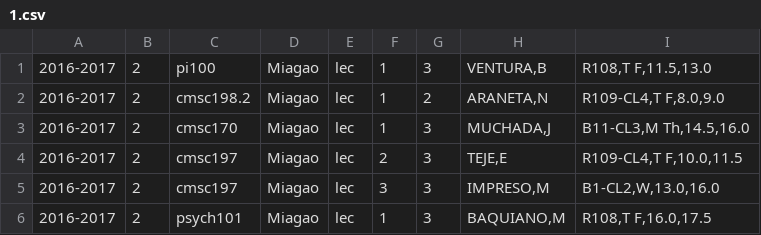
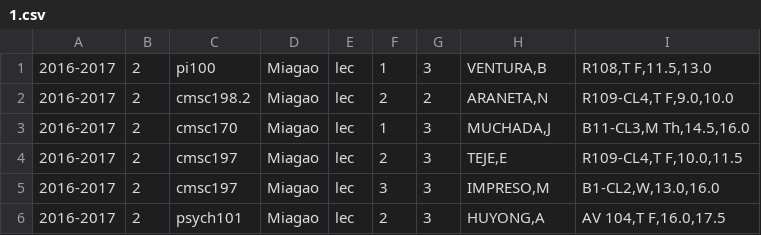
Before and after one commit to allynjdc/PAGOD_final, a CSV file: public/schedule/1.csv, drawn as a sheet.

```diff
--- a/public/schedule/1.csv
+++ b/public/schedule/1.csv
@@ -1,3 +1,3 @@
 2016-2017,2,pi100,Miagao,lec,1,3,"VENTURA,B","R108,T F,11.5,13.0"
-2016-2017,2,cmsc198.2,Miagao,lec,1,2,"ARANETA,N","R109-CL4,T F,8.0,9.0"
+2016-2017,2,cmsc198.2,Miagao,lec,2,2,"ARANETA,N","R109-CL4,T F,9.0,10.0"
 2016-2017,2,cmsc170,Miagao,lec,1,3,"MUCHADA,J","B11-CL3,M Th,14.5,16.0"
@@ -5,2 +5,2 @@
 2016-2017,2,cmsc197,Miagao,lec,3,3,"IMPRESO,M","B1-CL2,W,13.0,16.0"
-2016-2017,2,psych101,Miagao,lec,1,3,"BAQUIANO,M","R108,T F,16.0,17.5"
+2016-2017,2,psych101,Miagao,lec,2,3,"HUYONG,A","AV 104,T F,16.0,17.5"
```
Also changed, not shown: public/constraints/1.csv, 2 other files.
